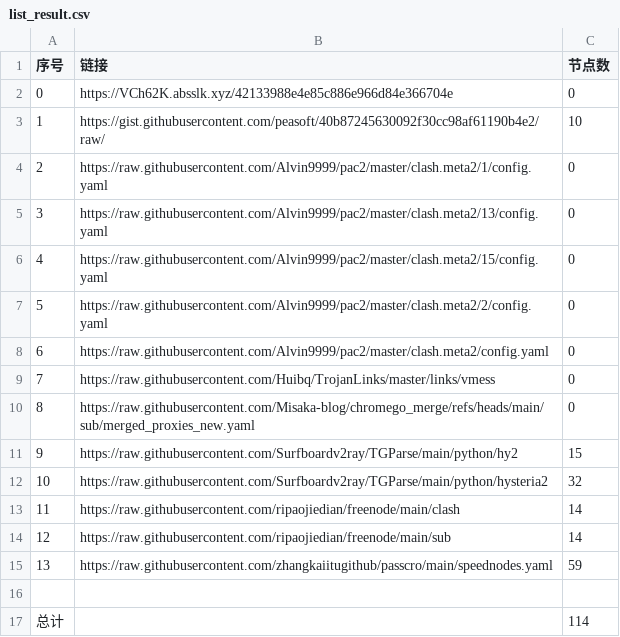
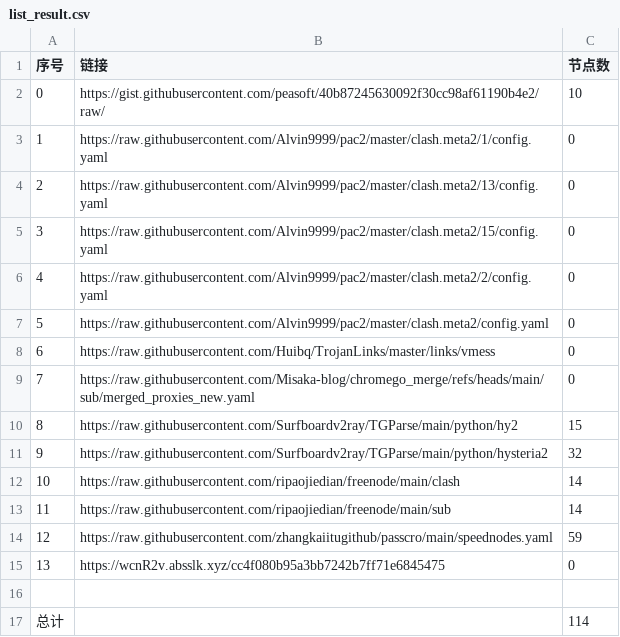
Before and after one commit to gm1008666/NoMoreWalls, a CSV file: list_result.csv, drawn as a sheet; removed rows and columns are numbered as before the commit, all else as after; the diff names each change by its address in the sheet, - before the commit and + after, or states it on an @@ line.

```diff
--- a/list_result.csv
+++ b/list_result.csv
-row 2: 0 | https://VCh62K.absslk.xyz/42133988e4e85c886e966d84e366704e | 0
@@ column A (序号) renumbered between rows 2 and 14 @@
+row 15: 13 | https://wcnR2v.absslk.xyz/cc4f080b95a3bb7242b7ff71e6845475 | 0
```
Also changed, not shown: 3 other files.
